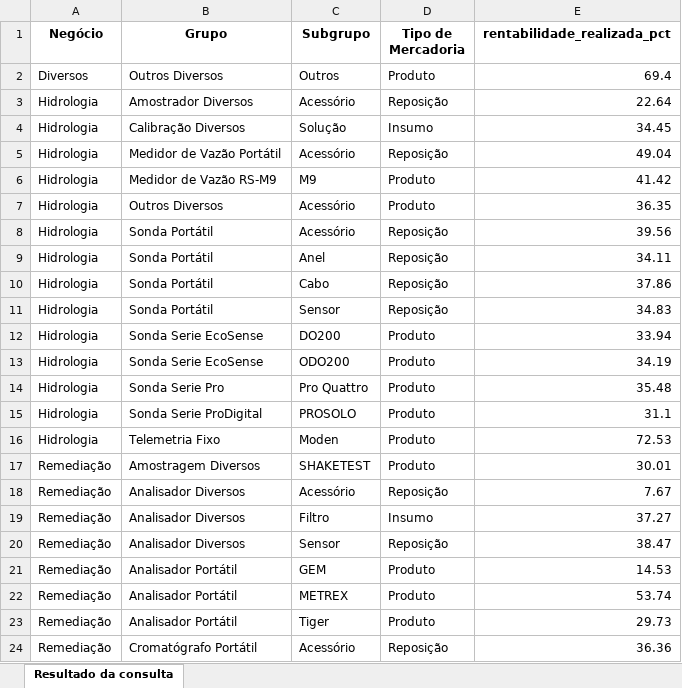
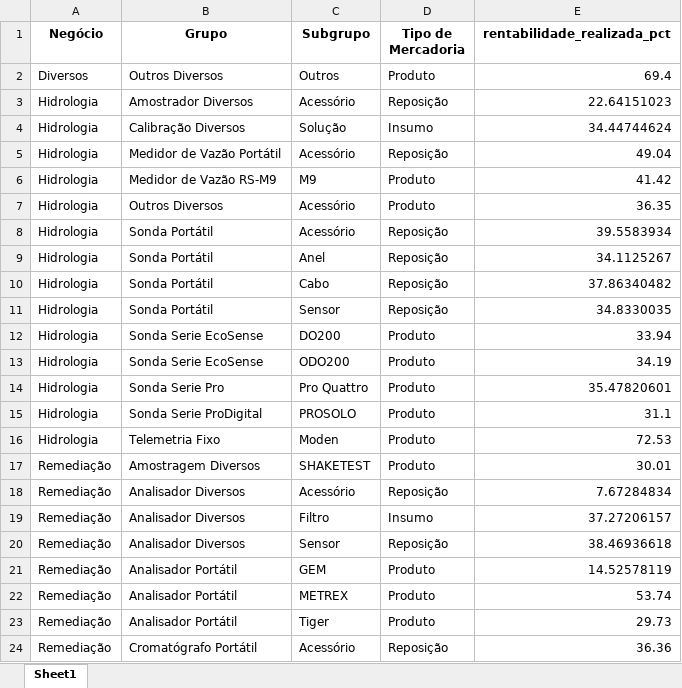
Before and after one commit to tiago-cappi/PROJETO_COMISSOES_V2, an Excel workbook: dados_entrada/rentabilidades/rentabilidade_08_2025_agrupada.xlsx, sheet Sheet1, drawn as a sheet; only a part is shown; values as stored, in another font and other column widths than the file's, no borders; the diff covers the shown part only; the diff names each change by its address in the sheet, - before the commit and + after, or states it on an @@ line.

```diff
--- a/dados_entrada/rentabilidades/rentabilidade_08_2025_agrupada.xlsx (sheet Sheet1)
+++ b/dados_entrada/rentabilidades/rentabilidade_08_2025_agrupada.xlsx (sheet Sheet1)
-sheet tab: Resultado da consulta
+sheet tab: Sheet1
-E3 (rentabilidade_realizada_pct): 22.64
+E3 (rentabilidade_realizada_pct): 22.64151023
-E4 (rentabilidade_realizada_pct): 34.45
+E4 (rentabilidade_realizada_pct): 34.44744624
-E8 (rentabilidade_realizada_pct): 39.56
+E8 (rentabilidade_realizada_pct): 39.5583934
-E9 (rentabilidade_realizada_pct): 34.11
+E9 (rentabilidade_realizada_pct): 34.1125267
-E10 (rentabilidade_realizada_pct): 37.86
+E10 (rentabilidade_realizada_pct): 37.86340482
-E11 (rentabilidade_realizada_pct): 34.83
+E11 (rentabilidade_realizada_pct): 34.8330035
-E14 (rentabilidade_realizada_pct): 35.48
+E14 (rentabilidade_realizada_pct): 35.47820601
-E18 (rentabilidade_realizada_pct): 7.67
+E18 (rentabilidade_realizada_pct): 7.67284834
-E19 (rentabilidade_realizada_pct): 37.27
+E19 (rentabilidade_realizada_pct): 37.27206157
-E20 (rentabilidade_realizada_pct): 38.47
+E20 (rentabilidade_realizada_pct): 38.46936618
-E21 (rentabilidade_realizada_pct): 14.53
+E21 (rentabilidade_realizada_pct): 14.52578119
```
Also changed, not shown: 8 added rows, 3 removed rows and 8 edited cells elsewhere in this sheet, dados_entrada/Analise_Comercial_Completa.xlsx, dados_entrada/Análise Financeira.xlsx, 38 other files.
